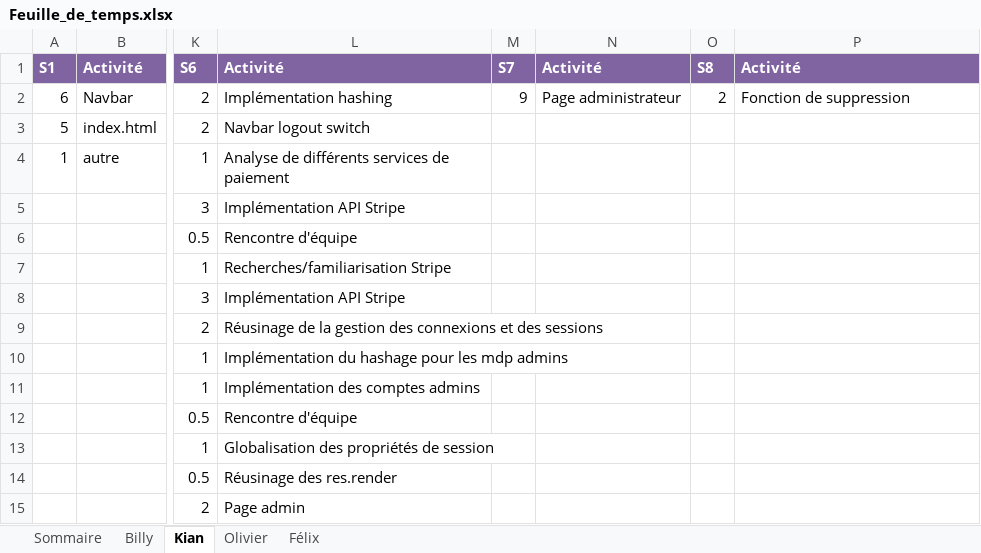
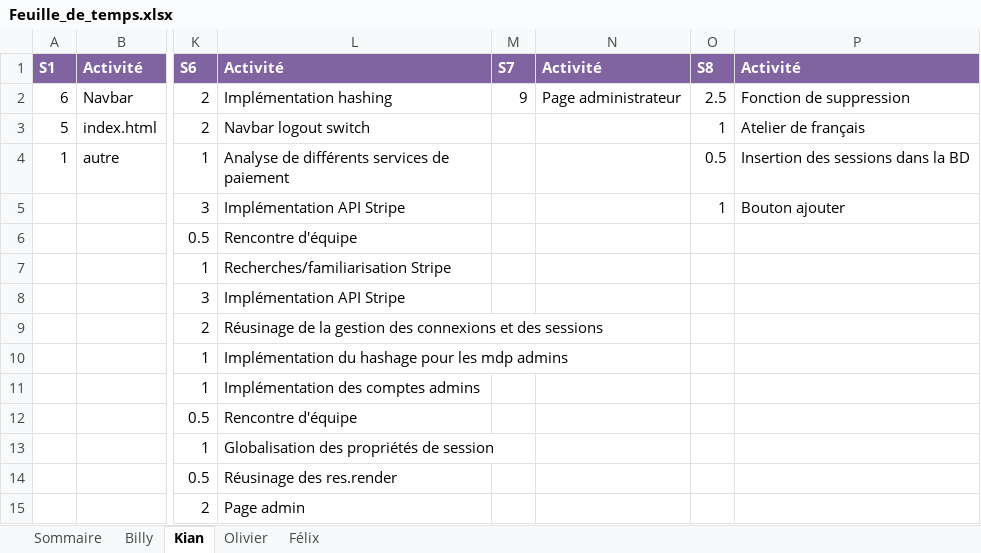
Before and after one commit to Atajin/NovaGo, an Excel workbook: Documents/Documents sprint/Feuille_de_temps.xlsx, sheet Kian, drawn as a sheet; only a part is shown, gaps mark what is left out; values as stored, in another font and other column widths than the file's, no borders; the diff names each change by its address in the sheet, - before the commit and + after, or states it on an @@ line.

```diff
--- a/Documents/Documents sprint/Feuille_de_temps.xlsx (sheet Kian)
+++ b/Documents/Documents sprint/Feuille_de_temps.xlsx (sheet Kian)
-O2: 2
+O2: 2.5
-O3: (empty)
+O3: 1
-P3: (empty)
+P3: Atelier de français
-O4: (empty)
+O4: 0.5
-P4: (empty)
+P4: Insertion des sessions dans la BD
-O5: (empty)
+O5: 1
-P5: (empty)
+P5: Bouton ajouter
```
Also changed, not shown: sheet Sommaire, sheet Billy, sheet Félix.
